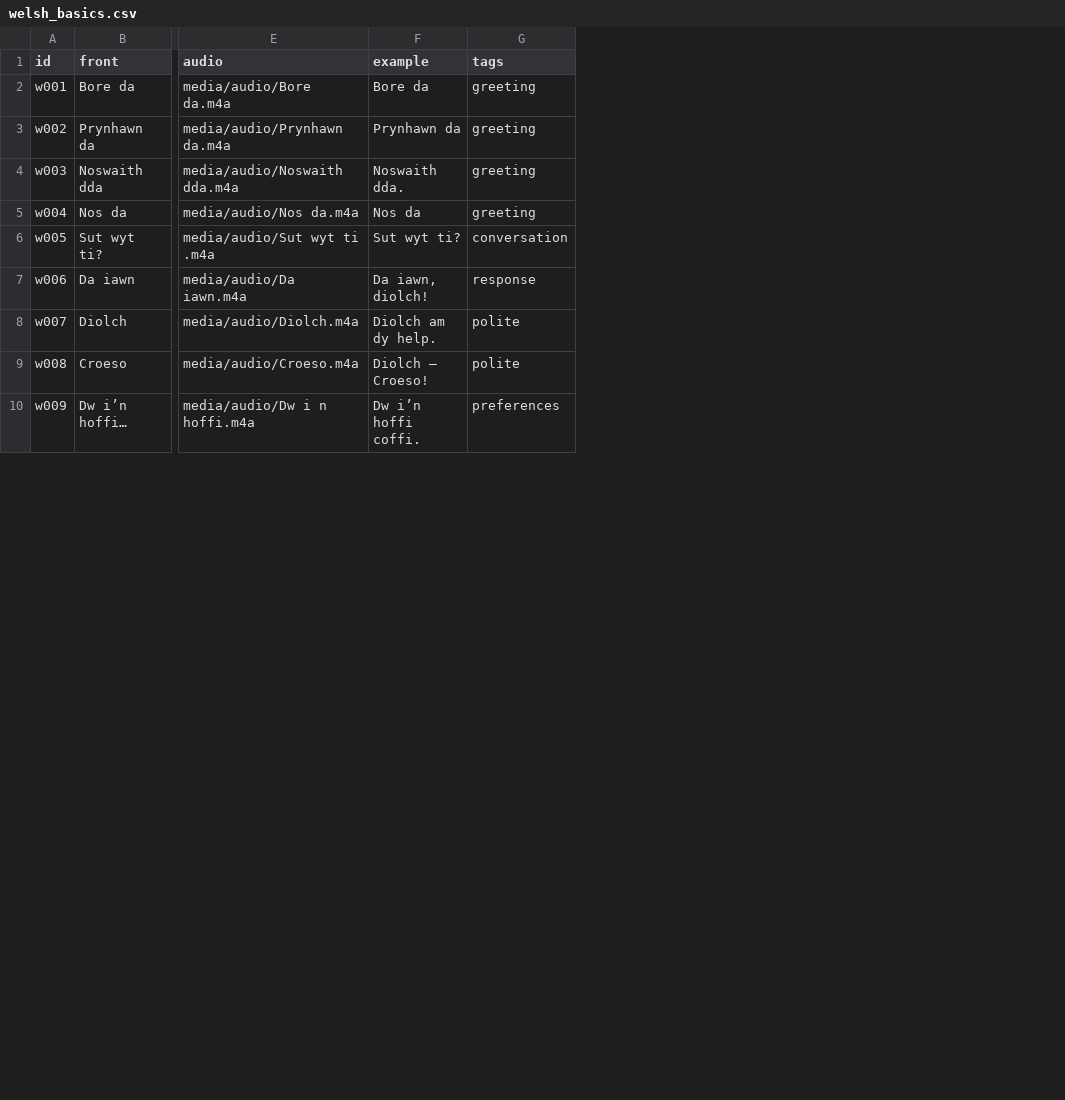
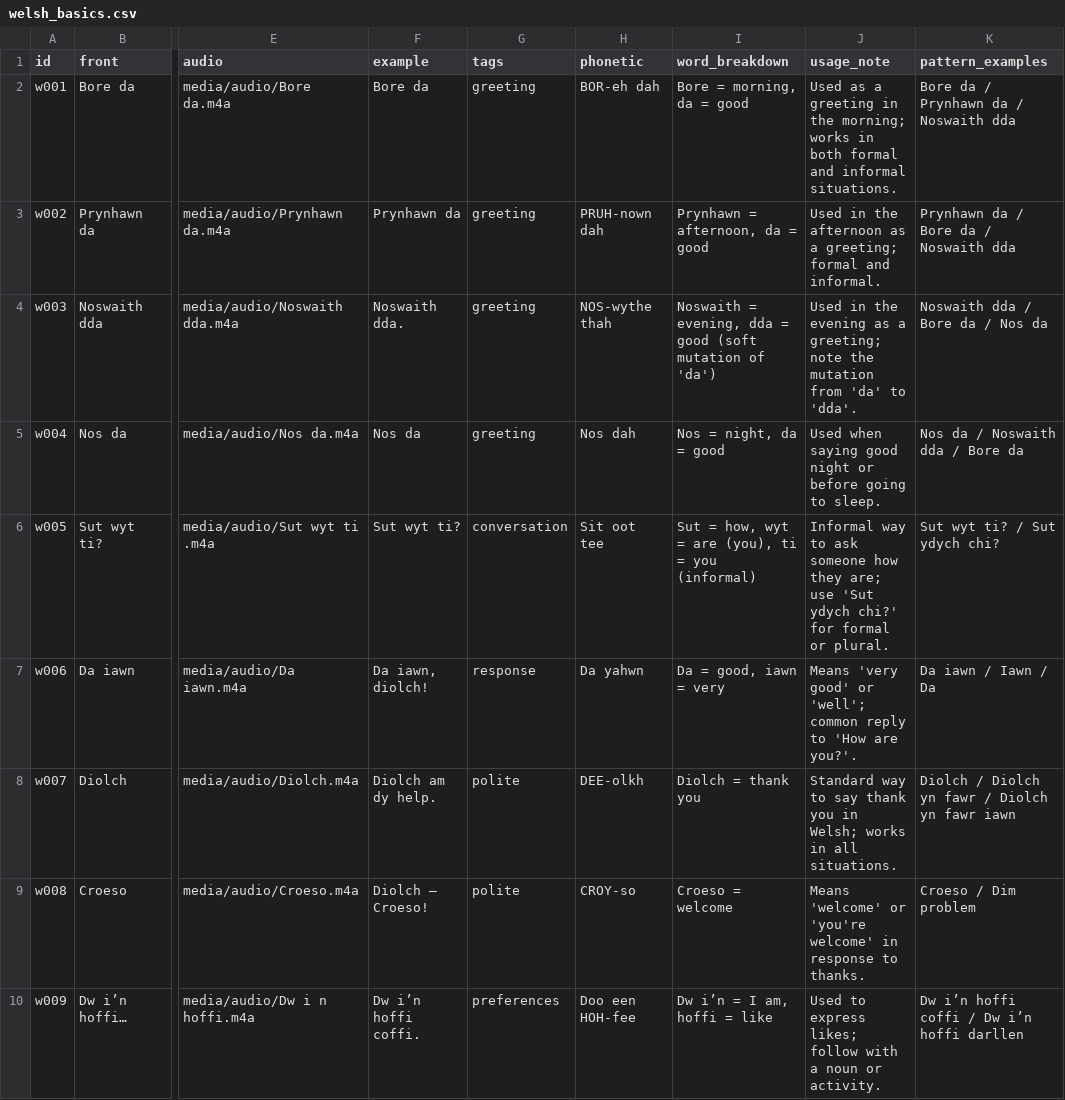
Before and after one commit to LAPrice90/flashcards, a CSV file: data/welsh_basics.csv, drawn as a sheet; only a part is shown, gaps mark what is left out; the diff names each change by its address in the sheet, - before the commit and + after, or states it on an @@ line.

Commit message:
csv update

```diff
--- a/data/welsh_basics.csv
+++ b/data/welsh_basics.csv
+column H (phonetic), rows 2-10: BOR-eh dah | PRUH-nown dah | NOS-wythe thah | Nos dah | Sit oot tee | Da yahwn | DEE-olkh | CROY-so | Doo een HOH-fee
+column I (word_breakdown), rows 2-10: Bore = morning, da = good | Prynhawn = afternoon, da = good | Noswaith = evening, dda = good (soft mutation of 'da') | Nos = night, da = good | Sut = how, wyt = are (you), ti = you (informal) | Da = good, iawn = very | Diolch = thank you | Croeso = welcome | Dw i’n = I am, hoffi = like
+column J (usage_note), rows 2-10: Used as a greeting in the morning; works in both formal and informal situations. | Used in the afternoon as a greeting; formal and informal. | Used in the evening as a greeting; note the mutation from 'da' to 'dda'. | Used when saying good night or before going to sleep. | Informal way to ask someone how they are; use 'Sut ydych chi?' for formal or plural. | Means 'very good' or 'well'; common reply to 'How are you?'. | Standard way to say thank you in Welsh; works in all situations. | Means 'welcome' or 'you're welcome' in response to thanks. | Used to express likes; follow with a noun or activity.
+column K (pattern_examples), rows 2-10: Bore da / Prynhawn da / Noswaith dda | Prynhawn da / Bore da / Noswaith dda | Noswaith dda / Bore da / Nos da | Nos da / Noswaith dda / Bore da | Sut wyt ti? / Sut ydych chi? | Da iawn / Iawn / Da | Diolch / Diolch yn fawr / Diolch yn fawr iawn | Croeso / Dim problem | Dw i’n hoffi coffi / Dw i’n hoffi darllen
```
